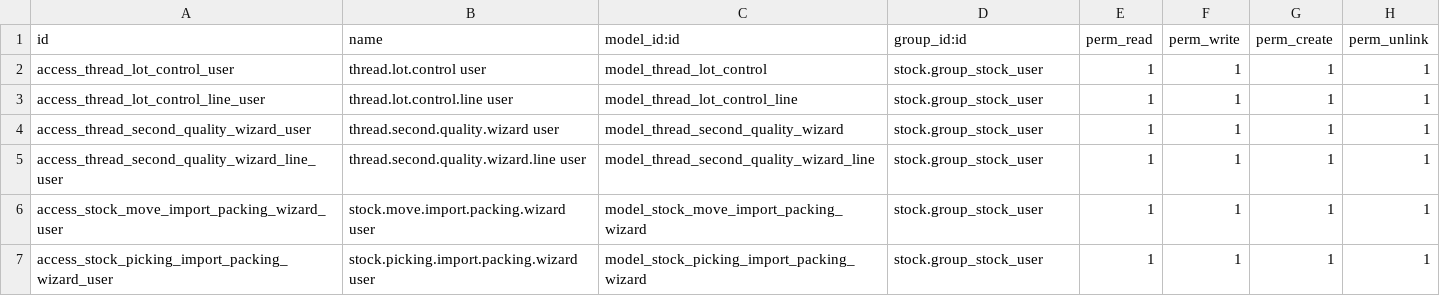
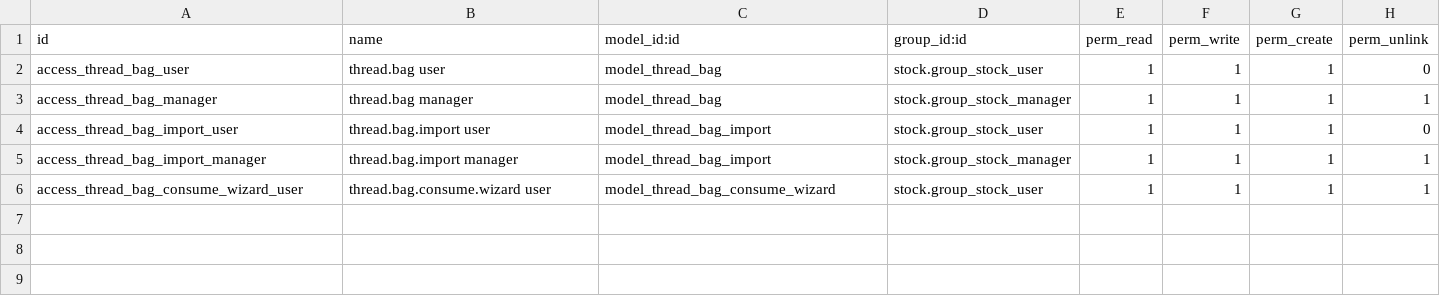
Before and after one commit to perucodex/idetex, a CSV file: idtx_thread_inventory_control/security/ir.model.access.csv, drawn as a sheet.

```diff
--- a/idtx_thread_inventory_control/security/ir.model.access.csv
+++ b/idtx_thread_inventory_control/security/ir.model.access.csv
@@ -1,7 +1,6 @@
 id,name,model_id:id,group_id:id,perm_read,perm_write,perm_create,perm_unlink
-access_thread_lot_control_user,thread.lot.control user,model_thread_lot_control,stock.group_stock_user,1,1,1,1
-access_thread_lot_control_line_user,thread.lot.control.line user,model_thread_lot_control_line,stock.group_stock_user,1,1,1,1
-access_thread_second_quality_wizard_user,thread.second.quality.wizard user,model_thread_second_quality_wizard,stock.group_stock_user,1,1,1,1
-access_thread_second_quality_wizard_line_user,thread.second.quality.wizard.line user,model_thread_second_quality_wizard_line,stock.group_stock_user,1,1,1,1
-access_stock_move_import_packing_wizard_user,stock.move.import.packing.wizard user,model_stock_move_import_packing_wizard,stock.group_stock_user,1,1,1,1
-access_stock_picking_import_packing_wizard_user,stock.picking.import.packing.wizard user,model_stock_picking_import_packing_wizard,stock.group_stock_user,1,1,1,1
+access_thread_bag_user,thread.bag user,model_thread_bag,stock.group_stock_user,1,1,1,0
+access_thread_bag_manager,thread.bag manager,model_thread_bag,stock.group_stock_manager,1,1,1,1
+access_thread_bag_import_user,thread.bag.import user,model_thread_bag_import,stock.group_stock_user,1,1,1,0
+access_thread_bag_import_manager,thread.bag.import manager,model_thread_bag_import,stock.group_stock_manager,1,1,1,1
+access_thread_bag_consume_wizard_user,thread.bag.consume.wizard user,model_thread_bag_consume_wizard,stock.group_stock_user,1,1,1,1
```
Also changed, not shown: 20 other files.
